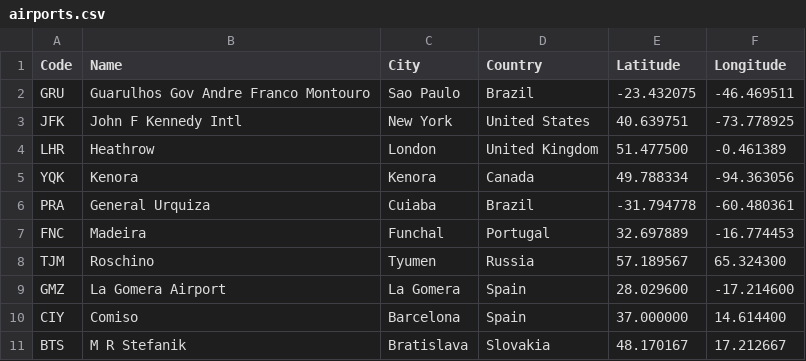
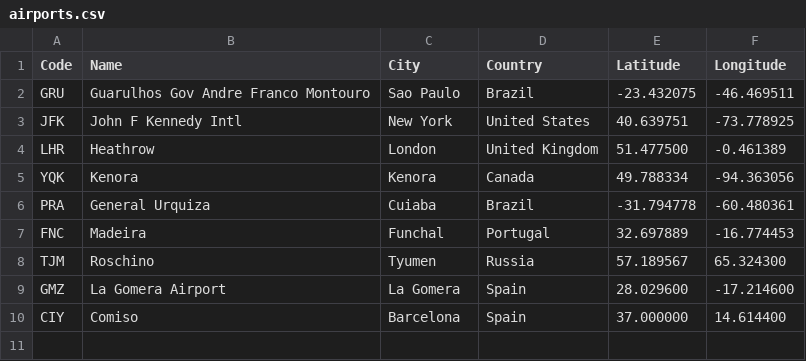
Before and after one commit to duardoliveiras/flight-path, a CSV file: dataset/fake/airports.csv, drawn as a sheet; the diff names each change by its address in the sheet, - before the commit and + after, or states it on an @@ line.

```diff
--- a/dataset/fake/airports.csv
+++ b/dataset/fake/airports.csv
-row 11: BTS | M R Stefanik | Bratislava | Slovakia | 48.170167 | 17.212667
```
Also changed, not shown: 5 other files.
